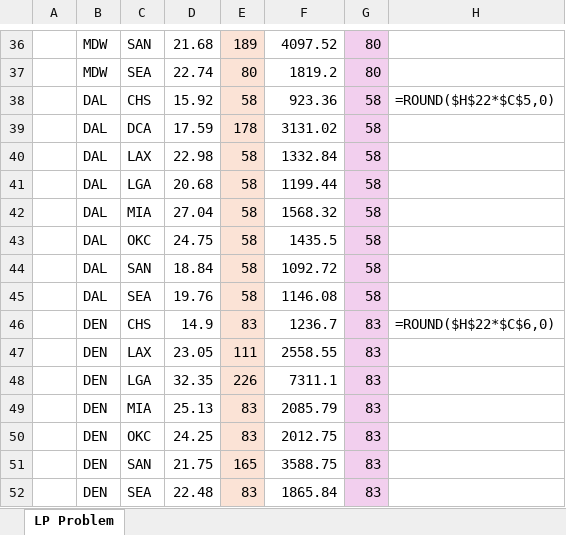
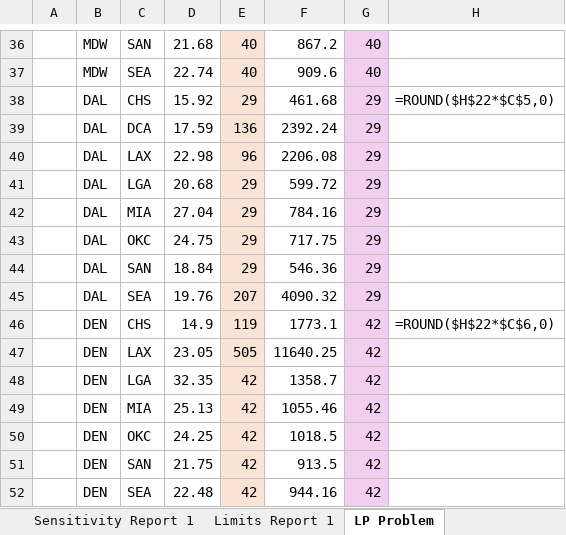
Before and after one commit to Musiik-fn/630-SOUTHWEST-SCHEDULING, an Excel workbook: Linear Programming/LP Problem Formulation.xlsx, sheet LP Problem, drawn as a sheet; only a part is shown, gaps mark what is left out; values as stored, in another font and other column widths than the file's, no borders; the diff covers the shown part only; the diff names each change by its address in the sheet, - before the commit and + after, or states it on an @@ line.

Commit message:
added LP problem excel file

```diff
--- a/Linear Programming/LP Problem Formulation.xlsx (sheet LP Problem)
+++ b/Linear Programming/LP Problem Formulation.xlsx (sheet LP Problem)
+sheet tab: Sensitivity Report 1
+sheet tab: Limits Report 1
-E36: 189
+E36: 40
-F36: 4097.52
+F36: 867.2
-G36:G37: 80
+G36:G37: 40
-E37: 80
+E37: 40
-F37: 1819.2
+F37: 909.6
-E38: 58
+E38: 29
-F38: 923.36
+F38: 461.68
-G38:G45: 58
+G38:G45: 29
-E39: 178
+E39: 136
-F39: 3131.02
+F39: 2392.24
-E40: 58
+E40: 96
-F40: 1332.84
+F40: 2206.08
-E41:E44: 58
+E41:E44: 29
-F41: 1199.44
+F41: 599.72
-F42: 1568.32
+F42: 784.16
-F43: 1435.5
+F43: 717.75
-F44: 1092.72
+F44: 546.36
-E45: 58
+E45: 207
-F45: 1146.08
+F45: 4090.32
-E46: 83
+E46: 119
-F46: 1236.7
+F46: 1773.1
-G46:G52: 83
+G46:G52: 42
-E47: 111
+E47: 505
-F47: 2558.55
+F47: 11640.25
-E48: 226
+E48: 42
-F48: 7311.1
+F48: 1358.7
-E49:E50: 83
+E49:E50: 42
-F49: 2085.79
+F49: 1055.46
-F50: 2012.75
+F50: 1018.5
-E51: 165
+E51: 42
-F51: 3588.75
+F51: 913.5
-E52: 83
+E52: 42
-F52: 1865.84
+F52: 944.16
```
Also changed, not shown: 63 edited cells elsewhere in this sheet, other sheet tabs, 1 other file.
